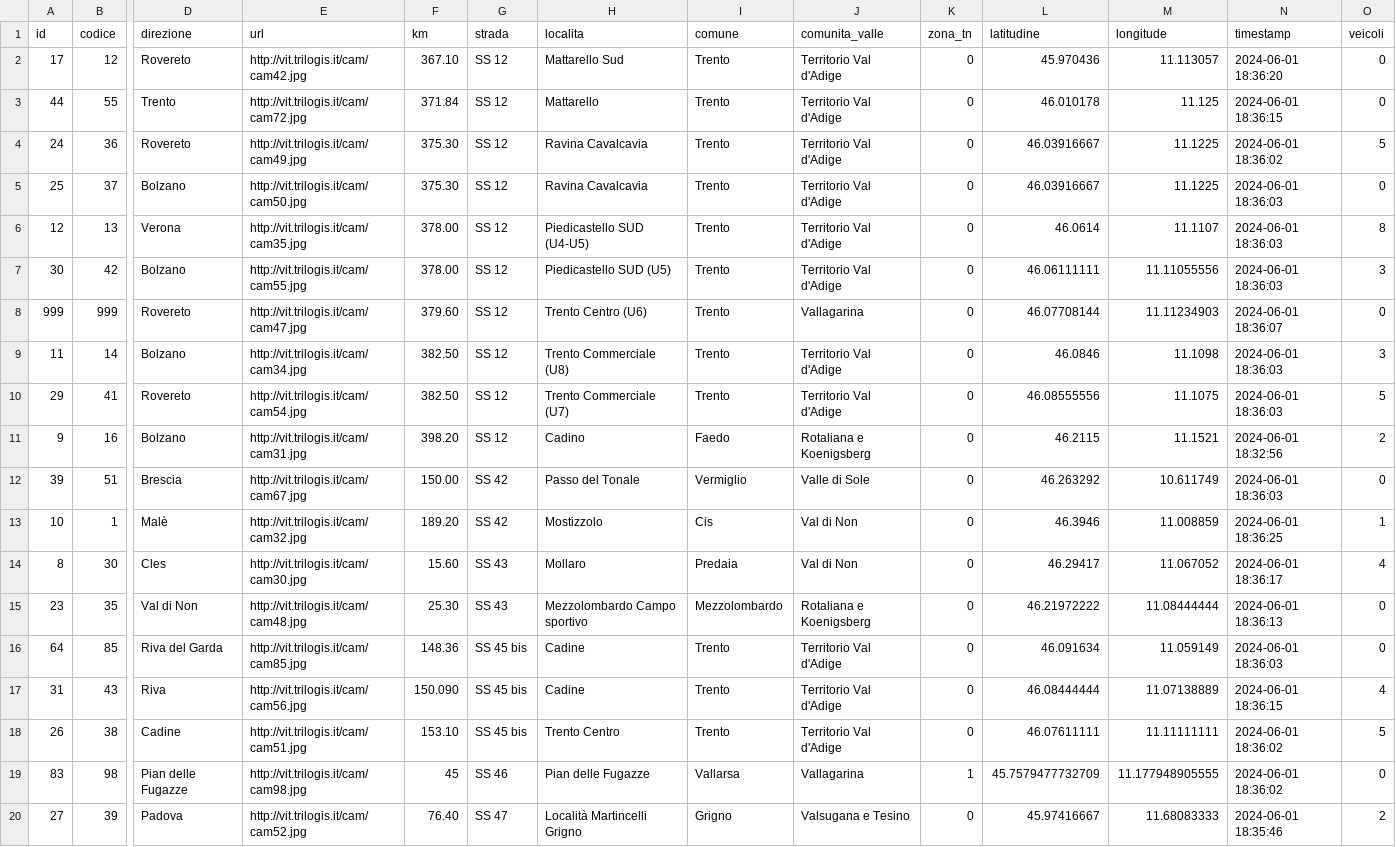
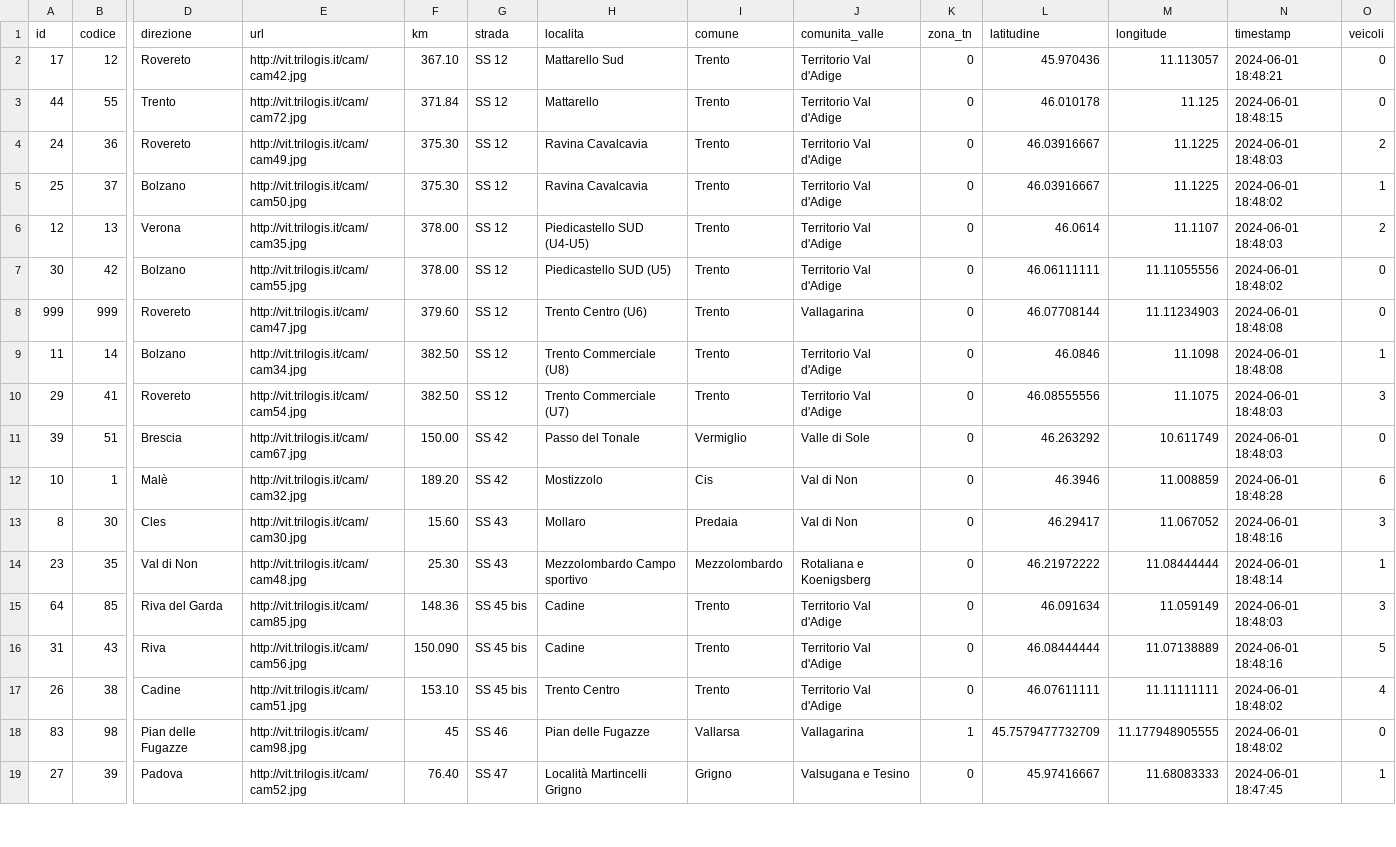
Before and after one commit to napo/veicoliviaggiareintrentino, a CSV file: data/last_vehicles_on_trentino_webcams.csv, drawn as a sheet; only a part is shown, gaps mark what is left out; removed rows and columns are numbered as before the commit, all else as after; rows hold the shown columns only; the diff covers the shown part only; the diff names each change by its address in the sheet, - before the commit and + after, or states it on an @@ line.

Commit message:
Latest data: Sat Jun  1 16:50:42 UTC 2024

```diff
--- a/data/last_vehicles_on_trentino_webcams.csv
+++ b/data/last_vehicles_on_trentino_webcams.csv
-N2 (timestamp): 2024-06-01 18:36:20
+N2 (timestamp): 2024-06-01 18:48:21
-N3 (timestamp): 2024-06-01 18:36:15
+N3 (timestamp): 2024-06-01 18:48:15
-N4 (timestamp): 2024-06-01 18:36:02
+N4 (timestamp): 2024-06-01 18:48:03
-O4 (veicoli): 5
+O4 (veicoli): 2
-N5 (timestamp): 2024-06-01 18:36:03
+N5 (timestamp): 2024-06-01 18:48:02
-O5 (veicoli): 0
+O5 (veicoli): 1
-N6 (timestamp): 2024-06-01 18:36:03
+N6 (timestamp): 2024-06-01 18:48:03
-O6 (veicoli): 8
+O6 (veicoli): 2
-N7 (timestamp): 2024-06-01 18:36:03
+N7 (timestamp): 2024-06-01 18:48:02
-O7 (veicoli): 3
+O7 (veicoli): 0
-N8 (timestamp): 2024-06-01 18:36:07
+N8 (timestamp): 2024-06-01 18:48:08
-N9 (timestamp): 2024-06-01 18:36:03
+N9 (timestamp): 2024-06-01 18:48:08
-O9 (veicoli): 3
+O9 (veicoli): 1
-N10 (timestamp): 2024-06-01 18:36:03
+N10 (timestamp): 2024-06-01 18:48:03
-O10 (veicoli): 5
+O10 (veicoli): 3
-row 11: 9 | 16 | Bolzano | http://vit.trilogis.it/cam/cam31.jpg | 398.20 | SS 12 | Cadino | Faedo | Rotaliana e Koenigsberg | 0 | 46.2115 | 11.1521 | 2024-06-01 18:32:56 | 2
-N11 (timestamp): 2024-06-01 18:36:03
+N11 (timestamp): 2024-06-01 18:48:03
-N12 (timestamp): 2024-06-01 18:36:25
+N12 (timestamp): 2024-06-01 18:48:28
-O12 (veicoli): 1
+O12 (veicoli): 6
-N13 (timestamp): 2024-06-01 18:36:17
+N13 (timestamp): 2024-06-01 18:48:16
-O13 (veicoli): 4
+O13 (veicoli): 3
-N14 (timestamp): 2024-06-01 18:36:13
+N14 (timestamp): 2024-06-01 18:48:14
-O14 (veicoli): 0
+O14 (veicoli): 1
-N15 (timestamp): 2024-06-01 18:36:03
+N15 (timestamp): 2024-06-01 18:48:03
-O15 (veicoli): 0
+O15 (veicoli): 3
-N16 (timestamp): 2024-06-01 18:36:15
+N16 (timestamp): 2024-06-01 18:48:16
-O16 (veicoli): 4
+O16 (veicoli): 5
-N17:N18 (timestamp): 2024-06-01 18:36:02
+N17:N18 (timestamp): 2024-06-01 18:48:02
-O17 (veicoli): 5
+O17 (veicoli): 4
-N19 (timestamp): 2024-06-01 18:35:46
+N19 (timestamp): 2024-06-01 18:47:45
-O19 (veicoli): 2
+O19 (veicoli): 1
```
Also changed, not shown: 1 removed row and 88 edited cells elsewhere in this file, 1 other file.
